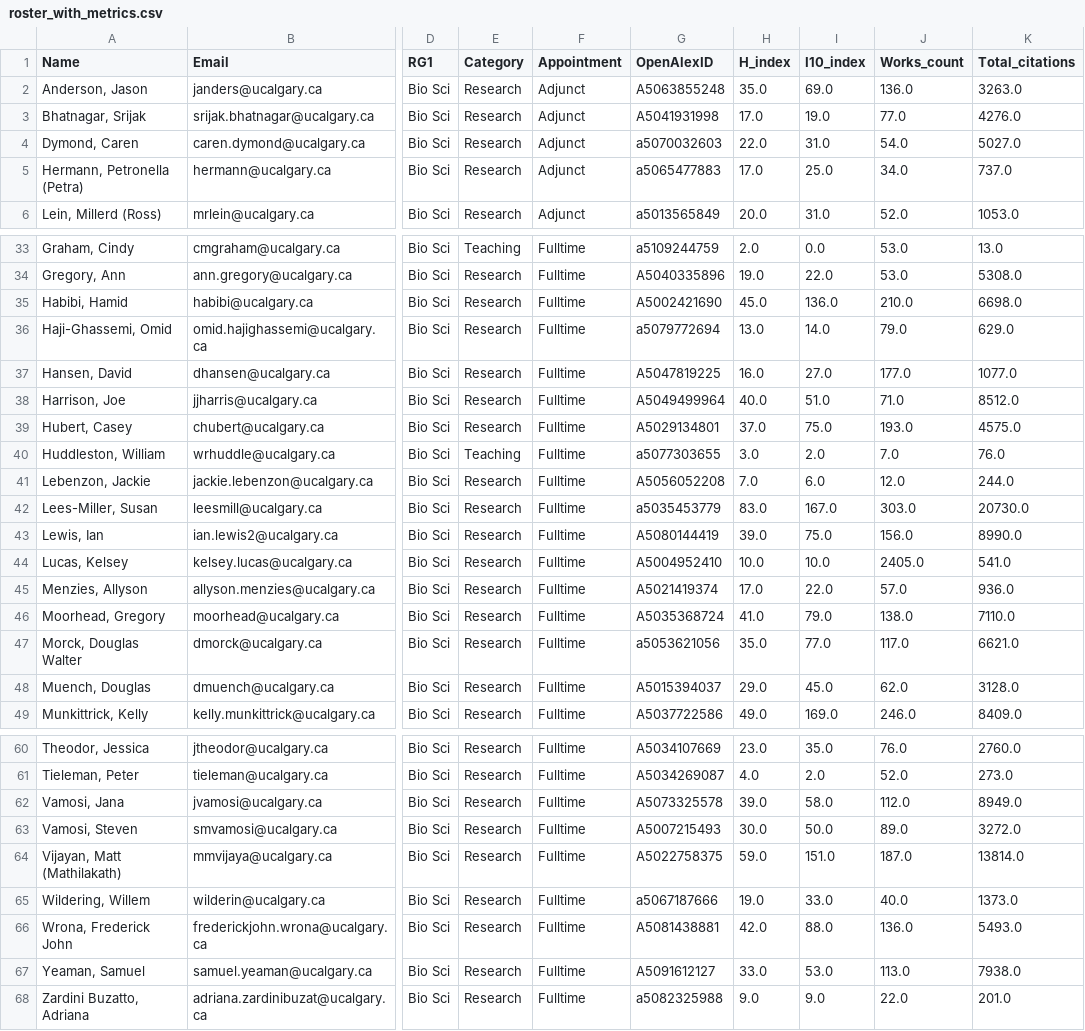
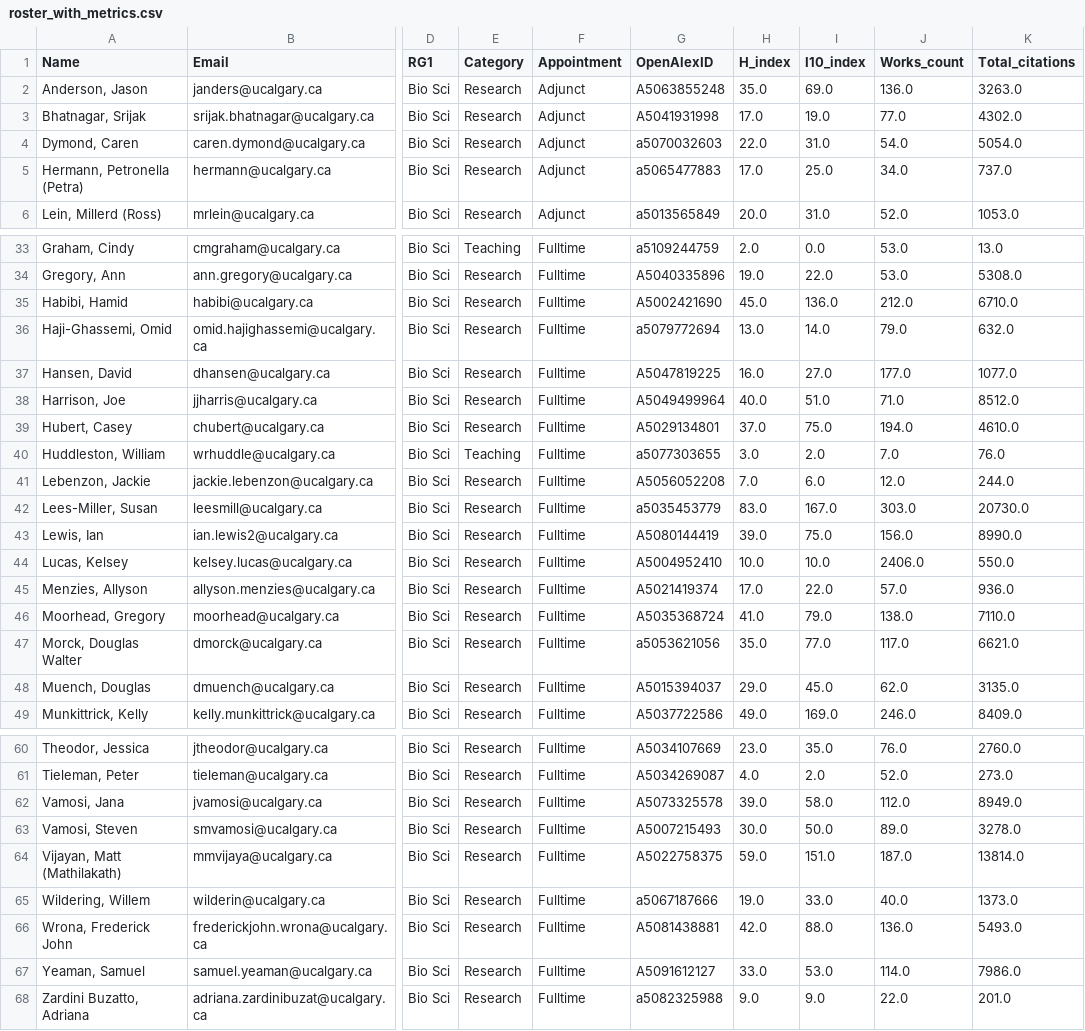
Before and after one commit to ResonanceResearch/UC_BioSci_Dashboard, a CSV file: data/roster_with_metrics.csv, drawn as a sheet; only a part is shown, gaps mark what is left out; the diff covers the shown part only; the diff names each change by its address in the sheet, - before the commit and + after, or states it on an @@ line.

```diff
--- a/data/roster_with_metrics.csv
+++ b/data/roster_with_metrics.csv
-K3 (Total_citations): 4276.0
+K3 (Total_citations): 4302.0
-K4 (Total_citations): 5027.0
+K4 (Total_citations): 5054.0
-J35 (Works_count): 210.0
+J35 (Works_count): 212.0
-K35 (Total_citations): 6698.0
+K35 (Total_citations): 6710.0
-K36 (Total_citations): 629.0
+K36 (Total_citations): 632.0
-J39 (Works_count): 193.0
+J39 (Works_count): 194.0
-K39 (Total_citations): 4575.0
+K39 (Total_citations): 4610.0
-J44 (Works_count): 2405.0
+J44 (Works_count): 2406.0
-K44 (Total_citations): 541.0
+K44 (Total_citations): 550.0
-K48 (Total_citations): 3128.0
+K48 (Total_citations): 3135.0
-K63 (Total_citations): 3272.0
+K63 (Total_citations): 3278.0
-J67 (Works_count): 113.0
+J67 (Works_count): 114.0
-K67 (Total_citations): 7938.0
+K67 (Total_citations): 7986.0
```
Also changed, not shown: 6 edited cells elsewhere in this file, 5 other files.
